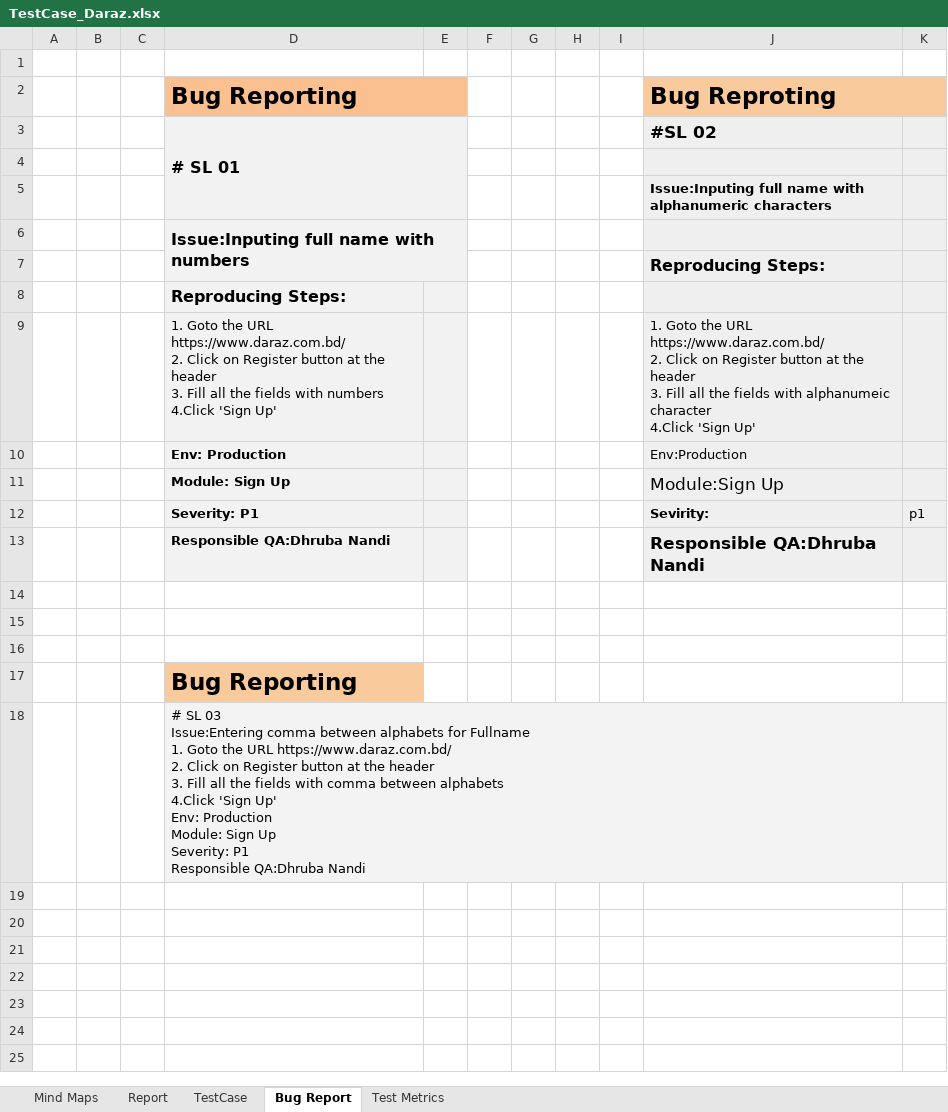
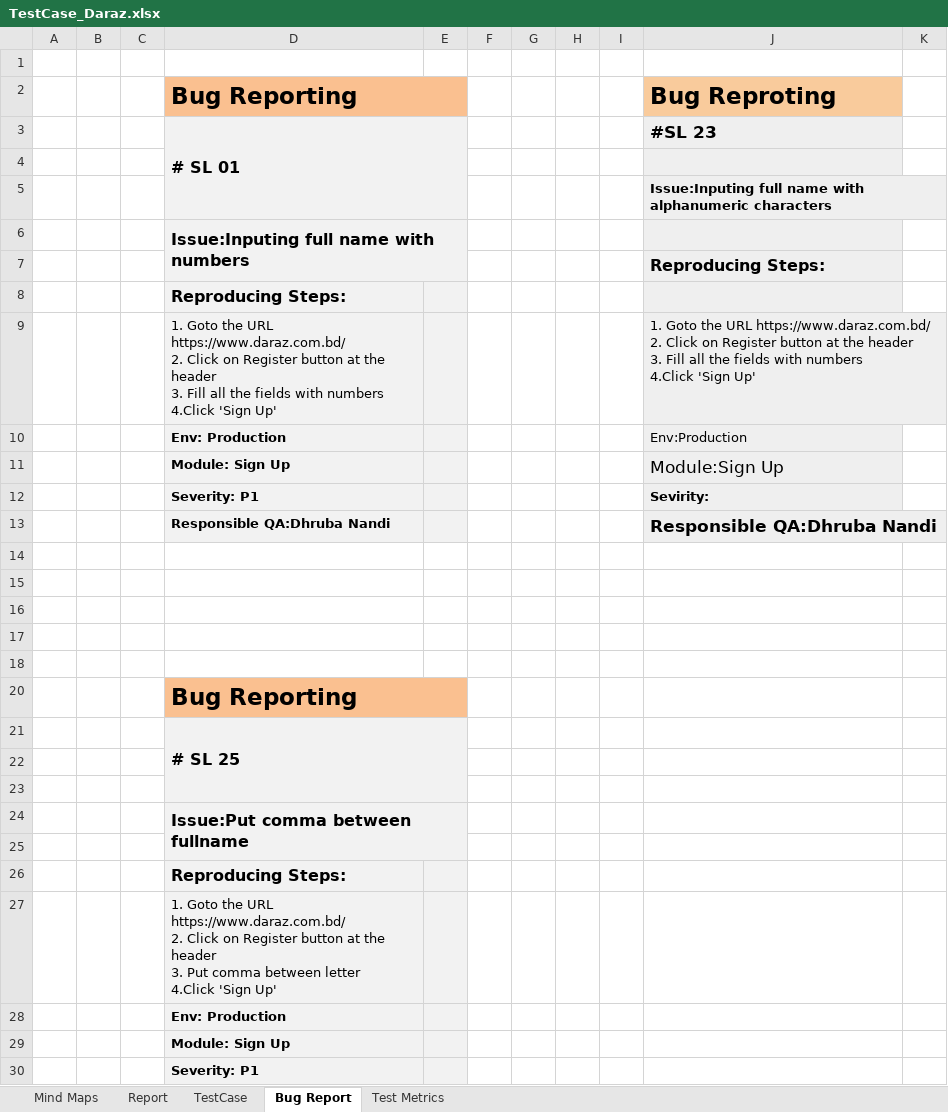
Before and after one commit to DhruboNandi/Manual_Testing, an Excel workbook: TestCase_Daraz.xlsx, sheet Bug Report, drawn as a sheet; only a part is shown; values as stored, in another font and other column widths than the file's, no borders; charts and pictures not drawn; removed rows and columns are numbered as before the commit, all else as after; ↵ is a line break in a cell; the diff covers the shown part only; the diff names each change by its address in the sheet, - before the commit and + after, or states it on an @@ line.

Commit message:
Add files via upload

```diff
--- a/TestCase_Daraz.xlsx (sheet Bug Report)
+++ b/TestCase_Daraz.xlsx (sheet Bug Report)
-J2:K2 merged
-J3: #SL 02
+J3: #SL 23
-K3:K13 fill: #EFEFEF
+K3:K13 fill: none
-J9: …fields with alphanumeic character ↵ 4.Click 'Sign…
+J9: …fields with numbers ↵ 4.Click 'Sign…
-K12: p1
+K12: (empty)
+row 17: (empty)
+row 18: (empty)
+D20:E20 merged
-D21: # SL 03 ↵ Issue:Entering comma between alphabets for Fullname ↵ 1. Goto the URL https://www.daraz.com.bd/ ↵ 2. Click on Register button at the header ↵ 3. Fill all the fields with comma between alphabets ↵ 4.Click 'Sign Up' ↵ Env: Production ↵ Module: Sign Up ↵ Severity: P1 ↵ Responsible QA:Dhruba Nandi
+D21: # SL 25
-D21 bold: off
+D21 bold: on, text size: larger
+D21:E23 merged
+row 22: (empty)
+row 23: (empty)
+row 24:  |  |  | Issue:Put comma between fullname
+row 25: (empty)
+row 26:  |  |  | Reproducing Steps:
+row 27:  |  |  | 1. Goto the URL https://www.daraz.com.bd/ ↵ 2. Click on Register button at the header ↵ 3. Put comma between letter ↵ 4.Click 'Sign Up'
+row 28:  |  |  | Env: Production
+row 29:  |  |  | Module: Sign Up
+row 30:  |  |  | Severity: P1
```
Also changed, not shown: 1 added row elsewhere in this sheet, charts or pictures.
